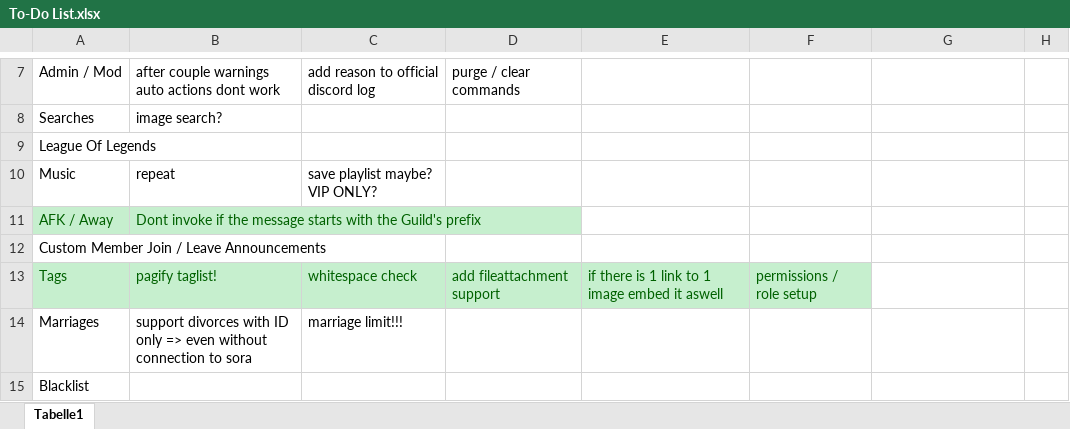
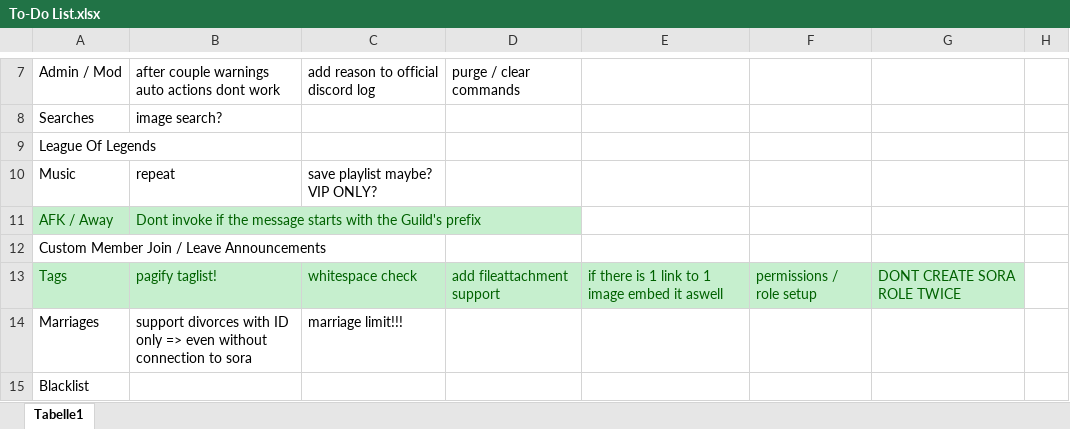
Before and after one commit to Daniele122898/SoraBot-v2, an Excel workbook: SoraBot-v2/To-Do List.xlsx, sheet Tabelle1, drawn as a sheet; only a part is shown, gaps mark what is left out; values as stored, in another font and other column widths than the file's, no borders; the diff names each change by its address in the sheet, - before the commit and + after, or states it on an @@ line.

```diff
--- a/SoraBot-v2/To-Do List.xlsx (sheet Tabelle1)
+++ b/SoraBot-v2/To-Do List.xlsx (sheet Tabelle1)
-G13: (empty)
+G13: DONT CREATE SORA ROLE TWICE
-G13 fill: none
+G13 fill: #C6EFCE
```
Also changed, not shown: 4 other files.
